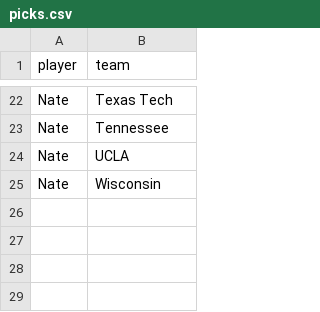
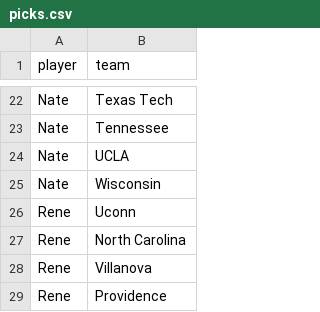
Before and after one commit to MikeMcLarnon/march-madness, a CSV file: static/picks.csv, drawn as a sheet; only a part is shown, gaps mark what is left out.

Commit message:
aunt rene picks

```diff
--- a/static/picks.csv
+++ b/static/picks.csv
@@ -25 +25,5 @@ Nate,UCLA
 Nate,Wisconsin
+Rene,Uconn
+Rene,North Carolina
+Rene,Villanova
+Rene,Providence
```
Also changed, not shown: 3 other files.
